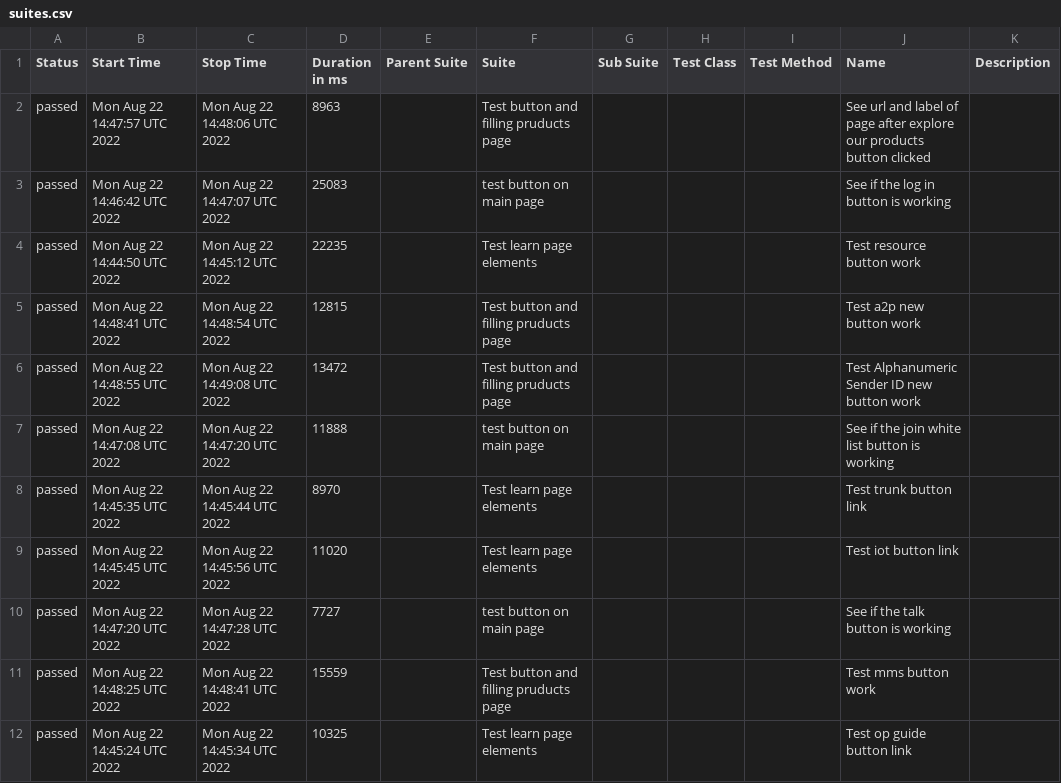
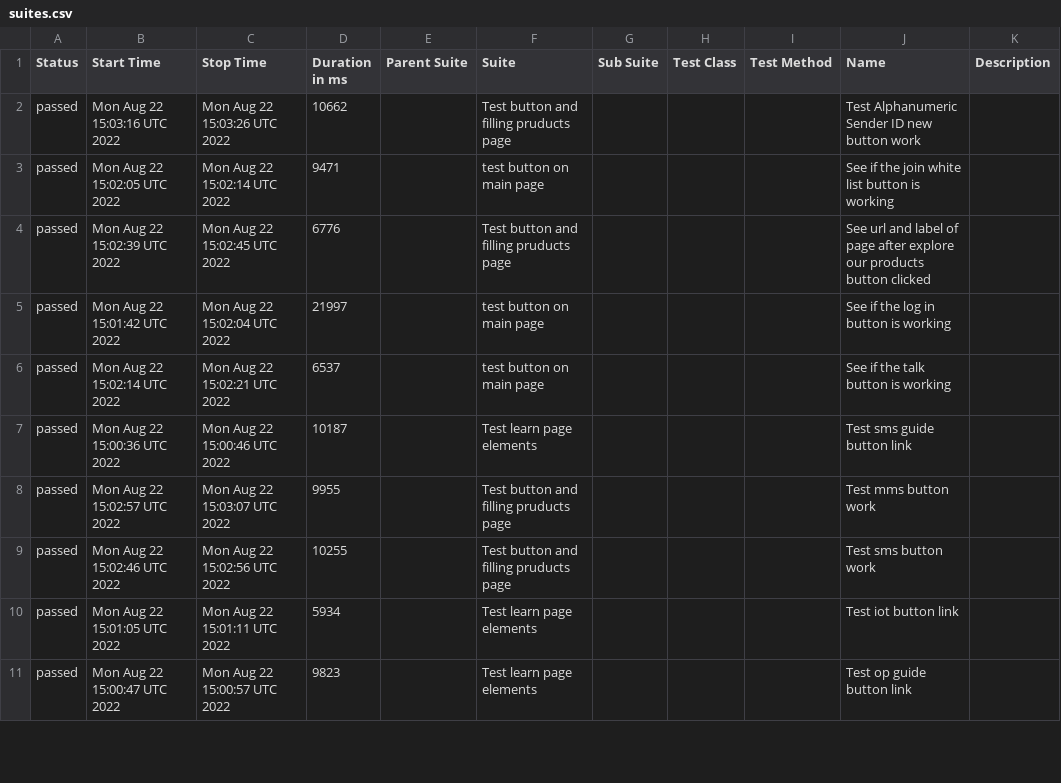
Before and after one commit to valahalex/cypress_9_allure, a CSV file: data/suites.csv, drawn as a sheet; only a part is shown; the diff covers the shown part only.

```diff
--- a/data/suites.csv
+++ b/data/suites.csv
@@ -1,12 +1,11 @@
 "Status","Start Time","Stop Time","Duration in ms","Parent Suite","Suite","Sub Suite","Test Class","Test Method","Name","Description"
-"passed","Mon Aug 22 14:47:57 UTC 2022","Mon Aug 22 14:48:06 UTC 2022","8963","","Test button and filling pruducts page","","","","See url and label of page after explore our products button clicked",""
-"passed","Mon Aug 22 14:46:42 UTC 2022","Mon Aug 22 14:47:07 UTC 2022","25083","","test button on main page","","","","See if the log in button is working",""
-"passed","Mon Aug 22 14:44:50 UTC 2022","Mon Aug 22 14:45:12 UTC 2022","22235","","Test learn page elements","","","","Test resource button work",""
-"passed","Mon Aug 22 14:48:41 UTC 2022","Mon Aug 22 14:48:54 UTC 2022","12815","","Test button and filling pruducts page","","","","Test a2p new button work",""
-"passed","Mon Aug 22 14:48:55 UTC 2022","Mon Aug 22 14:49:08 UTC 2022","13472","","Test button and filling pruducts page","","","","Test Alphanumeric Sender ID new button work",""
-"passed","Mon Aug 22 14:47:08 UTC 2022","Mon Aug 22 14:47:20 UTC 2022","11888","","test button on main page","","","","See if the join white list button is working",""
-"passed","Mon Aug 22 14:45:35 UTC 2022","Mon Aug 22 14:45:44 UTC 2022","8970","","Test learn page elements","","","","Test trunk button link",""
-"passed","Mon Aug 22 14:45:45 UTC 2022","Mon Aug 22 14:45:56 UTC 2022","11020","","Test learn page elements","","","","Test iot button link",""
-"passed","Mon Aug 22 14:47:20 UTC 2022","Mon Aug 22 14:47:28 UTC 2022","7727","","test button on main page","","","","See if the talk button is working",""
-"passed","Mon Aug 22 14:48:25 UTC 2022","Mon Aug 22 14:48:41 UTC 2022","15559","","Test button and filling pruducts page","","","","Test mms button work",""
-"passed","Mon Aug 22 14:45:24 UTC 2022","Mon Aug 22 14:45:34 UTC 2022","10325","","Test learn page elements","","","","Test op guide button link",""
+"passed","Mon Aug 22 15:03:16 UTC 2022","Mon Aug 22 15:03:26 UTC 2022","10662","","Test button and filling pruducts page","","","","Test Alphanumeric Sender ID new button work",""
+"passed","Mon Aug 22 15:02:05 UTC 2022","Mon Aug 22 15:02:14 UTC 2022","9471","","test button on main page","","","","See if the join white list button is working",""
+"passed","Mon Aug 22 15:02:39 UTC 2022","Mon Aug 22 15:02:45 UTC 2022","6776","","Test button and filling pruducts page","","","","See url and label of page after explore our products button clicked",""
+"passed","Mon Aug 22 15:01:42 UTC 2022","Mon Aug 22 15:02:04 UTC 2022","21997","","test button on main page","","","","See if the log in button is working",""
+"passed","Mon Aug 22 15:02:14 UTC 2022","Mon Aug 22 15:02:21 UTC 2022","6537","","test button on main page","","","","See if the talk button is working",""
+"passed","Mon Aug 22 15:00:36 UTC 2022","Mon Aug 22 15:00:46 UTC 2022","10187","","Test learn page elements","","","","Test sms guide button link",""
+"passed","Mon Aug 22 15:02:57 UTC 2022","Mon Aug 22 15:03:07 UTC 2022","9955","","Test button and filling pruducts page","","","","Test mms button work",""
+"passed","Mon Aug 22 15:02:46 UTC 2022","Mon Aug 22 15:02:56 UTC 2022","10255","","Test button and filling pruducts page","","","","Test sms button work",""
+"passed","Mon Aug 22 15:01:05 UTC 2022","Mon Aug 22 15:01:11 UTC 2022","5934","","Test learn page elements","","","","Test iot button link",""
+"passed","Mon Aug 22 15:00:47 UTC 2022","Mon Aug 22 15:00:57 UTC 2022","9823","","Test learn page elements","","","","Test op guide button link",""
```
Also changed, not shown: 1 added row and 14 edited cells elsewhere in this file, 43 other files.
